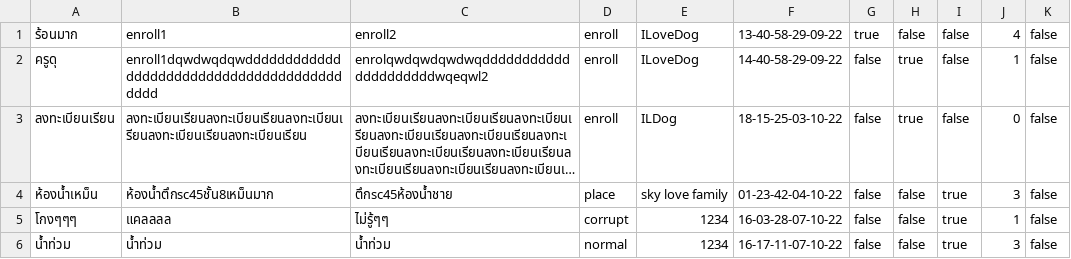
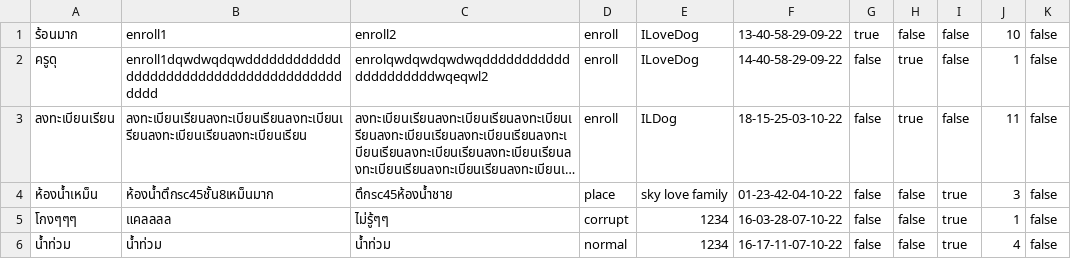
Before and after one commit to TanapatButsai/eieitest, a CSV file: data/complaint.csv, drawn as a sheet; long unchanged cells end in …; the diff names each change by its address in the sheet, - before the commit and + after, or states it on an @@ line.

Commit message:
vote in complaint selected detail

```diff
--- a/data/complaint.csv
+++ b/data/complaint.csv
-J1: 4
+J1: 10
-J3: 0
+J3: 11
-J6: 3
+J6: 4
```
Also changed, not shown: data/user.csv, 3 other files.
